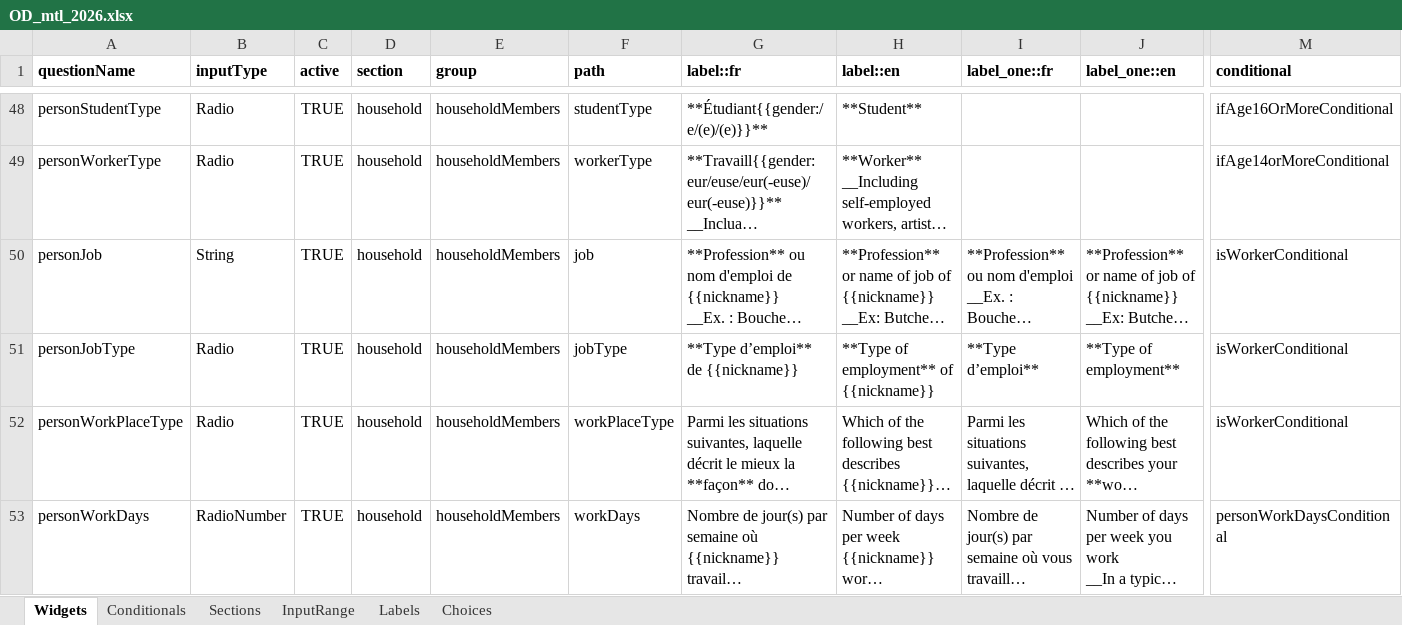
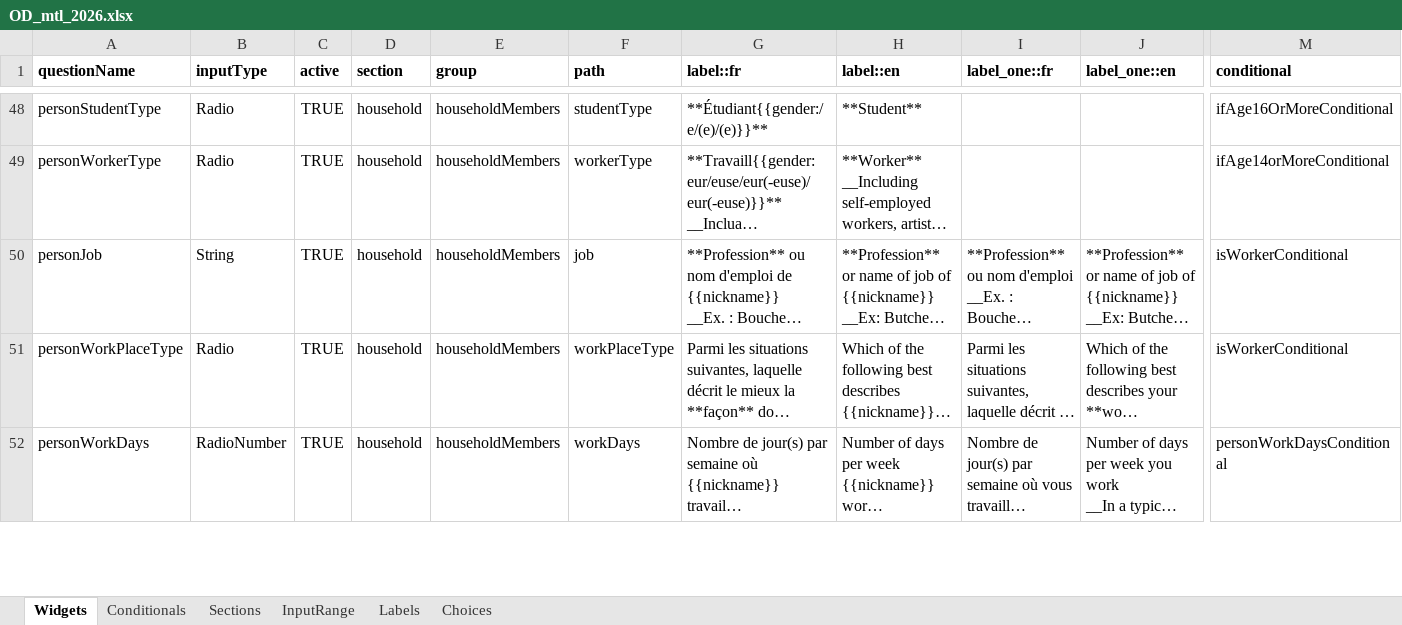
Before and after one commit to chairemobilite/od_mtl, an Excel workbook: survey/references/OD_mtl_2026.xlsx, sheet Widgets, drawn as a sheet; only a part is shown, gaps mark what is left out; long unchanged cells end in …; values as stored, in another font and other column widths than the file's, no borders; charts and pictures and conditional formats not drawn; rows hold the shown columns only; the diff names each change by its address in the sheet, - before the commit and + after, or states it on an @@ line.

Commit message:
menage: supprimer la question de jobType
fixes #301

La question est remplacée par le champ texte `personJob`.

```diff
--- a/survey/references/OD_mtl_2026.xlsx (sheet Widgets)
+++ b/survey/references/OD_mtl_2026.xlsx (sheet Widgets)
-row 51: personJobType | Radio | TRUE | household | householdMembers | jobType | **Type d’emploi** de {{nickname}} | **Type of employment** of {{nickname}} | **Type d’emploi** | **Type of employment** | isWorkerConditional
```
Also changed, not shown: sheet Choices, 21 other files.
